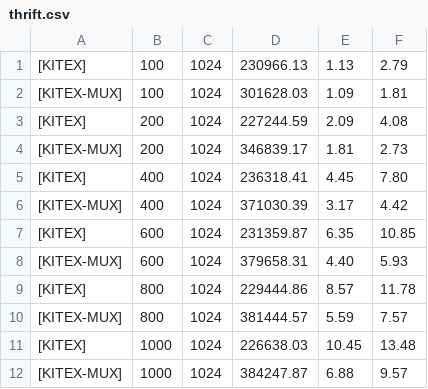
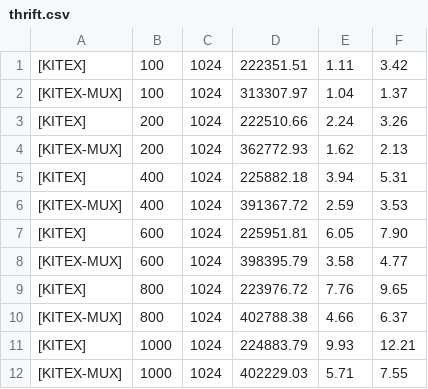
Before and after one commit to cloudwego/kitex-benchmark, a CSV file: scripts/reports/thrift.csv, drawn as a sheet.

```diff
--- a/scripts/reports/thrift.csv
+++ b/scripts/reports/thrift.csv
@@ -1,12 +1,12 @@
-[KITEX],100,1024,230966.13,1.13,2.79
-[KITEX-MUX],100,1024,301628.03,1.09,1.81
-[KITEX],200,1024,227244.59,2.09,4.08
-[KITEX-MUX],200,1024,346839.17,1.81,2.73
-[KITEX],400,1024,236318.41,4.45,7.80
-[KITEX-MUX],400,1024,371030.39,3.17,4.42
-[KITEX],600,1024,231359.87,6.35,10.85
-[KITEX-MUX],600,1024,379658.31,4.40,5.93
-[KITEX],800,1024,229444.86,8.57,11.78
-[KITEX-MUX],800,1024,381444.57,5.59,7.57
-[KITEX],1000,1024,226638.03,10.45,13.48
-[KITEX-MUX],1000,1024,384247.87,6.88,9.57
+[KITEX],100,1024,222351.51,1.11,3.42
+[KITEX-MUX],100,1024,313307.97,1.04,1.37
+[KITEX],200,1024,222510.66,2.24,3.26
+[KITEX-MUX],200,1024,362772.93,1.62,2.13
+[KITEX],400,1024,225882.18,3.94,5.31
+[KITEX-MUX],400,1024,391367.72,2.59,3.53
+[KITEX],600,1024,225951.81,6.05,7.90
+[KITEX-MUX],600,1024,398395.79,3.58,4.77
+[KITEX],800,1024,223976.72,7.76,9.65
+[KITEX-MUX],800,1024,402788.38,4.66,6.37
+[KITEX],1000,1024,224883.79,9.93,12.21
+[KITEX-MUX],1000,1024,402229.03,5.71,7.55
```
Also changed, not shown: scripts/reports/pb.csv, 7 other files.
